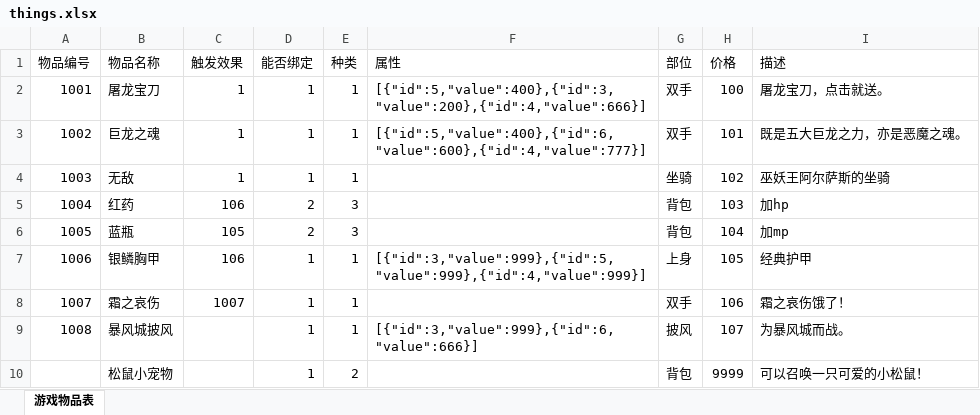
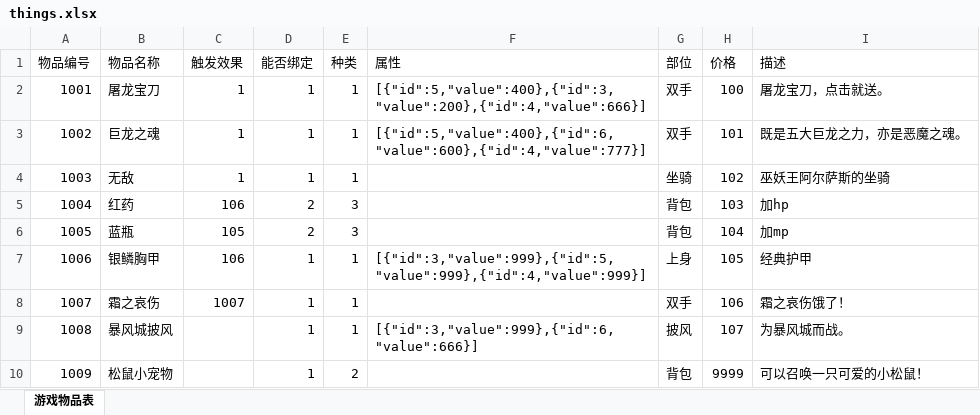
Before and after one commit to gonefuture/mmorpg, an Excel workbook: gameserver/src/main/resources/gameData/things.xlsx, sheet 游戏物品表, drawn as a sheet; values as stored, in another font and other column widths than the file's, no borders; the diff names each change by its address in the sheet, - before the commit and + after, or states it on an @@ line.

```diff
--- a/gameserver/src/main/resources/gameData/things.xlsx (sheet 游戏物品表)
+++ b/gameserver/src/main/resources/gameData/things.xlsx (sheet 游戏物品表)
-A10 (物品编号): (empty)
+A10 (物品编号): 1009
```
Also changed, not shown: 1 other file.
